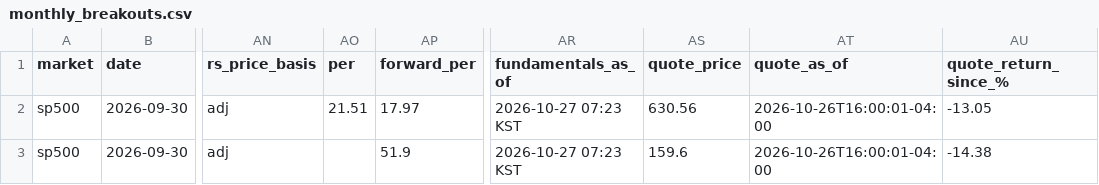
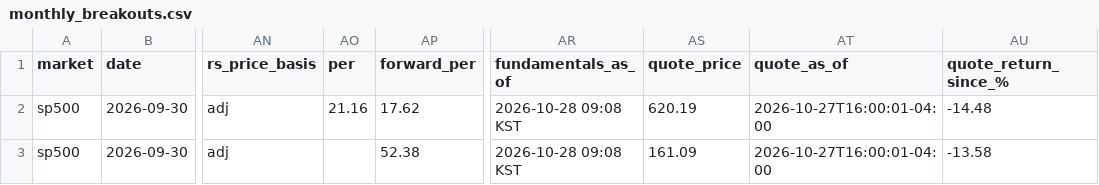
Before and after one commit to kimka3/breakout-screener, a CSV file: monthly_breakouts.csv, drawn as a sheet; only a part is shown, gaps mark what is left out; the diff names each change by its address in the sheet, - before the commit and + after, or states it on an @@ line.

```diff
--- a/monthly_breakouts.csv
+++ b/monthly_breakouts.csv
-AO2 (per): 21.51
+AO2 (per): 21.16
-AP2 (forward_per): 17.97
+AP2 (forward_per): 17.62
-AR2:AR3 (fundamentals_as_of): 2026-10-27 07:23 KST
+AR2:AR3 (fundamentals_as_of): 2026-10-28 09:08 KST
-AS2 (quote_price): 630.56
+AS2 (quote_price): 620.19
-AT2:AT3 (quote_as_of): 2026-10-26T16:00:01-04:00
+AT2:AT3 (quote_as_of): 2026-10-27T16:00:01-04:00
-AU2 (quote_return_since_%): -13.05
+AU2 (quote_return_since_%): -14.48
-AP3 (forward_per): 51.9
+AP3 (forward_per): 52.38
-AS3 (quote_price): 159.6
+AS3 (quote_price): 161.09
-AU3 (quote_return_since_%): -14.38
+AU3 (quote_return_since_%): -13.58
```
Also changed, not shown: breakouts.csv, 1 other file.
